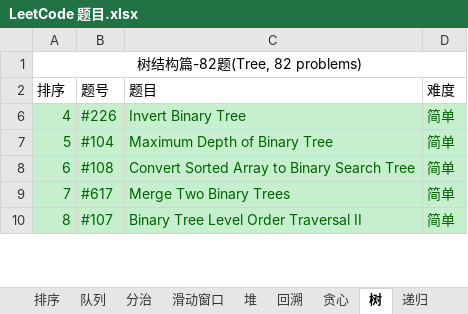
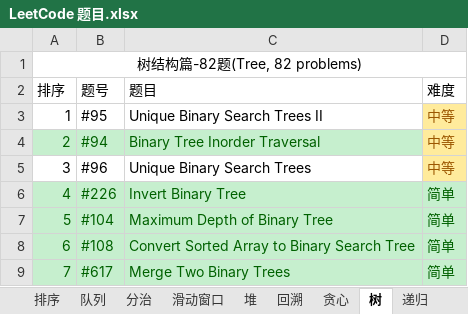
Before and after one commit to unwindfly/LeetCode, an Excel workbook: LeetCode 题目.xlsx, sheet 树, drawn as a sheet; only a part is shown; the shorter side is filled out with more unchanged rows; values as stored, in another font and other column widths than the file's, no borders; charts and pictures not drawn; the diff covers the shown part only; the diff names each change by its address in the sheet, - before the commit and + after, or states it on an @@ line.

```diff
--- a/LeetCode 题目.xlsx (sheet 树)
+++ b/LeetCode 题目.xlsx (sheet 树)
@@ row 3 unhidden: 1 | #95 | Unique Binary Search Trees II | 中等 @@
@@ row 4 unhidden: 2 | #94 | Binary Tree Inorder Traversal | 中等 @@
@@ row 5 unhidden: 3 | #96 | Unique Binary Search Trees | 中等 @@
```
Also changed, not shown: 51 hidden or unhidden rows and cell formats elsewhere in this sheet, sheet LeetCode 题目, charts or pictures, 3 other files.
